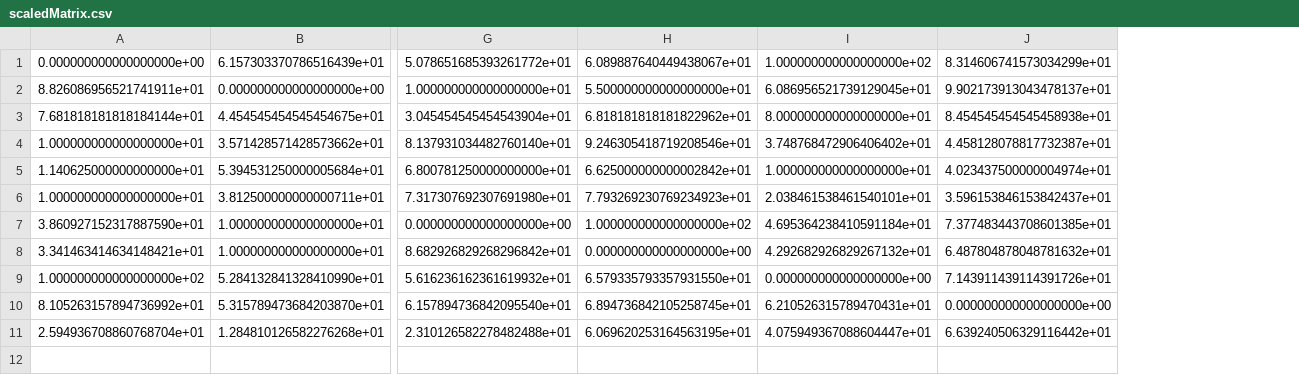
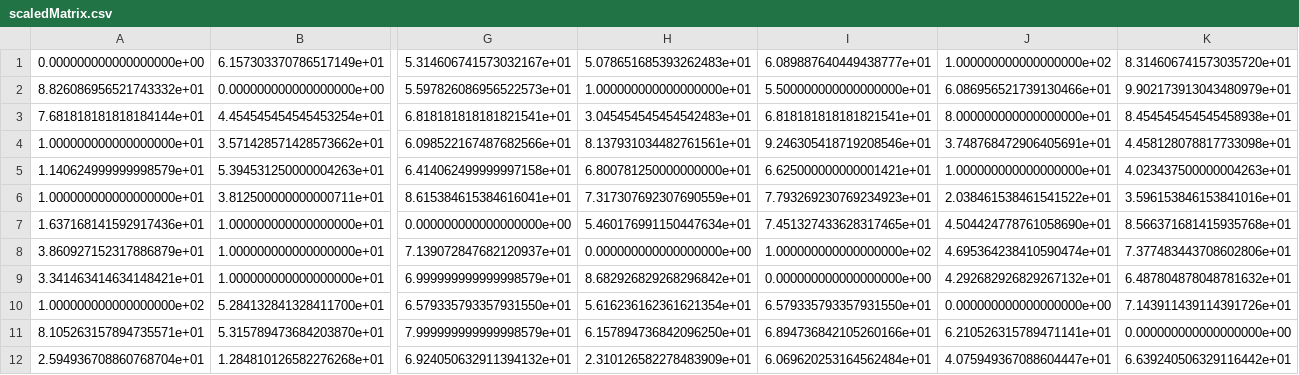
Before and after one commit to Chipdelmal/mk8dPalooza, a CSV file: dta/scaledMatrix.csv, drawn as a sheet; only a part is shown, gaps mark what is left out; removed rows and columns are numbered as before the commit, all else as after; rows hold the shown columns only; the diff covers the shown part only; the diff names each change by its address in the sheet, - before the commit and + after, or states it on an @@ line.

```diff
--- a/dta/scaledMatrix.csv
+++ b/dta/scaledMatrix.csv
+column G, row 1: 5.314606741573032167e+01; rows 3-4: 6.818181818181821541e+01 | 6.098522167487682566e+01; row 6: 8.615384615384616041e+01; rows 9-12: 6.999999999999998579e+01 | 6.579335793357931550e+01 | 7.999999999999998579e+01 | 6.924050632911394132e+01
-B1: 6.157303370786516439e+01
+B1: 6.157303370786517149e+01
-H1: 5.078651685393261772e+01
+H1: 5.078651685393262483e+01
-I1: 6.089887640449438067e+01
+I1: 6.089887640449438777e+01
-K1: 8.314606741573034299e+01
+K1: 8.314606741573035720e+01
-row 2: 8.826086956521741911e+01 | 0.000000000000000000e+00 | 1.000000000000000000e+01 | 5.500000000000000000e+01 | 6.086956521739129045e+01 | 9.902173913043478137e+01
+row 2: 8.826086956521743332e+01 | 0.000000000000000000e+00 | 5.597826086956522573e+01 | 1.000000000000000000e+01 | 5.500000000000000000e+01 | 6.086956521739130466e+01 | 9.902173913043480979e+01
-B3: 4.454545454545454675e+01
+B3: 4.454545454545453254e+01
-H3: 3.045454545454543904e+01
+H3: 3.045454545454542483e+01
-I3: 6.818181818181822962e+01
+I3: 6.818181818181821541e+01
-H4: 8.137931034482760140e+01
+H4: 8.137931034482761561e+01
-J4: 3.748768472906406402e+01
+J4: 3.748768472906405691e+01
-K4: 4.458128078817732387e+01
+K4: 4.458128078817733098e+01
-row 5: 1.140625000000000000e+01 | 5.394531250000005684e+01 | 6.800781250000000000e+01 | 6.625000000000002842e+01 | 1.000000000000000000e+01 | 4.023437500000004974e+01
+row 5: 1.140624999999998579e+01 | 5.394531250000004263e+01 | 6.414062499999997158e+01 | 6.800781250000000000e+01 | 6.625000000000001421e+01 | 1.000000000000000000e+01 | 4.023437500000004263e+01
-H6: 7.317307692307691980e+01
+H6: 7.317307692307690559e+01
-J6: 2.038461538461540101e+01
+J6: 2.038461538461541522e+01
-K6: 3.596153846153842437e+01
+K6: 3.596153846153841016e+01
-row 7: 3.860927152317887590e+01 | 1.000000000000000000e+01 | 0.000000000000000000e+00 | 1.000000000000000000e+02 | 4.695364238410591184e+01 | 7.377483443708601385e+01
+row 7: 1.637168141592917436e+01 | 1.000000000000000000e+01 | 0.000000000000000000e+00 | 5.460176991150447634e+01 | 7.451327433628317465e+01 | 4.504424778761058690e+01 | 8.566371681415935768e+01
+row 8: 3.860927152317886879e+01 | 1.000000000000000000e+01 | 7.139072847682120937e+01 | 0.000000000000000000e+00 | 1.000000000000000000e+02 | 4.695364238410590474e+01 | 7.377483443708602806e+01
-B10: 5.284132841328410990e+01
+B10: 5.284132841328411700e+01
-H10: 5.616236162361619932e+01
+H10: 5.616236162361621354e+01
-A11: 8.105263157894736992e+01
+A11: 8.105263157894735571e+01
-H11: 6.157894736842095540e+01
+H11: 6.157894736842096250e+01
-I11: 6.894736842105258745e+01
+I11: 6.894736842105260166e+01
-J11: 6.210526315789470431e+01
+J11: 6.210526315789471141e+01
-H12: 2.310126582278482488e+01
+H12: 2.310126582278483909e+01
-I12: 6.069620253164563195e+01
+I12: 6.069620253164562484e+01
```
Also changed, not shown: 9 edited cells elsewhere in this file, dta/distMatrix.csv, dta/votesDataframe.csv, 8 other files.
